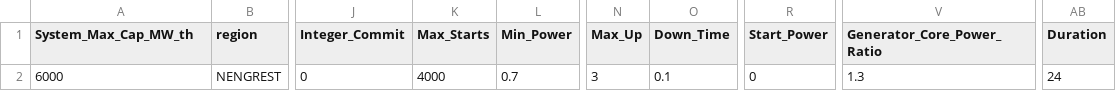
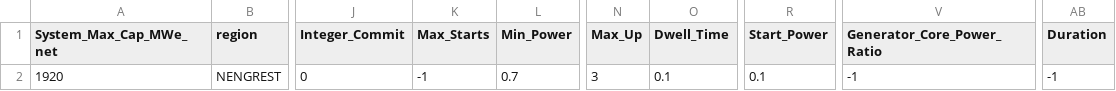
Before and after one commit to cfe316/GenX, a CSV file: Example_Systems/RealSystemExample/Fusion_Singlezone/Thermal_storage.csv, drawn as a sheet; only a part is shown, gaps mark what is left out; the diff names each change by its address in the sheet, - before the commit and + after, or states it on an @@ line.

```diff
--- a/Example_Systems/RealSystemExample/Fusion_Singlezone/Thermal_storage.csv
+++ b/Example_Systems/RealSystemExample/Fusion_Singlezone/Thermal_storage.csv
-A1: System_Max_Cap_MW_th
+A1: System_Max_Cap_MWe_net
-O1: Down_Time
+O1: Dwell_Time
-A2 (System_Max_Cap_MWe_net): 6000
+A2 (System_Max_Cap_MWe_net): 1920
-K2 (Max_Starts): 4000
+K2 (Max_Starts): -1
-R2 (Start_Power): 0
+R2 (Start_Power): 0.1
-V2 (Generator_Core_Power_Ratio): 1.3
+V2 (Generator_Core_Power_Ratio): -1
-AB2 (Duration): 24
+AB2 (Duration): -1
```
Also changed, not shown: Example_Systems/RealSystemExample/Fusion_Singlezone/Generators_data.csv, 3 other files.
